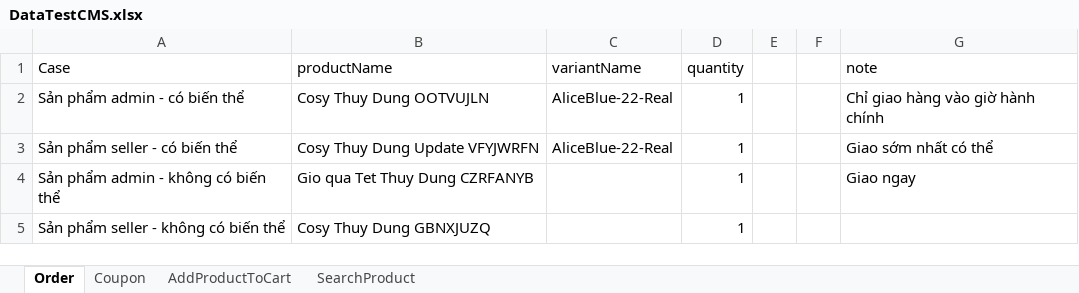
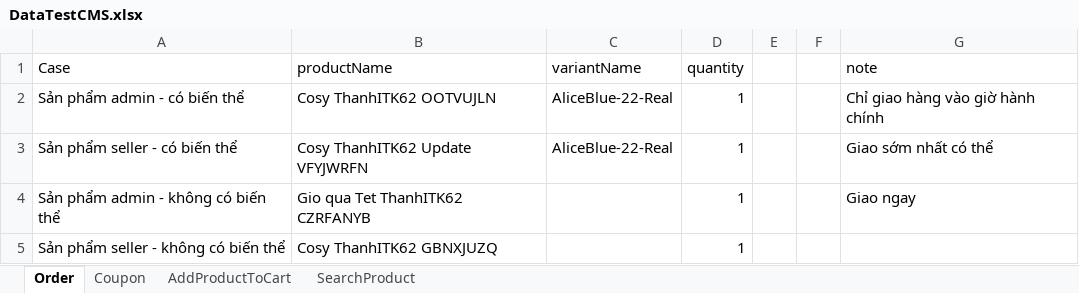
Before and after one commit to nguyenthanh2k3IT/DATN_NGUYENTHITHANH, an Excel workbook: DataTest/DataTestCMS.xlsx, sheet Order, drawn as a sheet; values as stored, in another font and other column widths than the file's, no borders; the diff names each change by its address in the sheet, - before the commit and + after, or states it on an @@ line.

```diff
--- a/DataTest/DataTestCMS.xlsx (sheet Order)
+++ b/DataTest/DataTestCMS.xlsx (sheet Order)
-B2 (productName): Cosy Thuy Dung OOTVUJLN
+B2 (productName): Cosy ThanhITK62 OOTVUJLN
-B3 (productName): Cosy Thuy Dung Update VFYJWRFN
+B3 (productName): Cosy ThanhITK62 Update VFYJWRFN
-B4 (productName): Gio qua Tet Thuy Dung CZRFANYB
+B4 (productName): Gio qua Tet ThanhITK62 CZRFANYB
-B5 (productName): Cosy Thuy Dung GBNXJUZQ
+B5 (productName): Cosy ThanhITK62 GBNXJUZQ
```
Also changed, not shown: sheet AddProductToCart, sheet Coupon, sheet SearchProduct, 14 other files.
